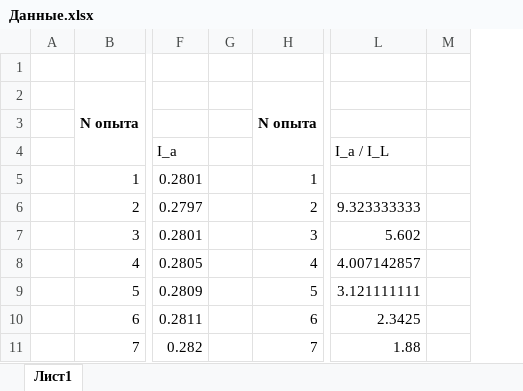
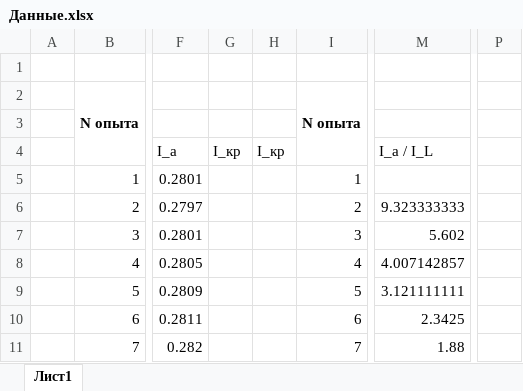
Before and after one commit to Azat2202/itmo-labs, an Excel workbook: 2 year/Физика/Лабораторная работа 3.03/Данные.xlsx, sheet Лист1, drawn as a sheet; only a part is shown, gaps mark what is left out; values as stored, in another font and other column widths than the file's, no borders; charts and pictures not drawn; removed rows and columns are numbered as before the commit, all else as after; the diff names each change by its address in the sheet, - before the commit and + after, or states it on an @@ line.

```diff
--- a/2 year/Физика/Лабораторная работа 3.03/Данные.xlsx (sheet Лист1)
+++ b/2 year/Физика/Лабораторная работа 3.03/Данные.xlsx (sheet Лист1)
-column G, empty
+column G, row 4: I_кр
+column H, row 4: I_кр
-column M, empty
+column P, empty
```
Also changed, not shown: formulas that keep their value, charts or pictures, 26 other files.
